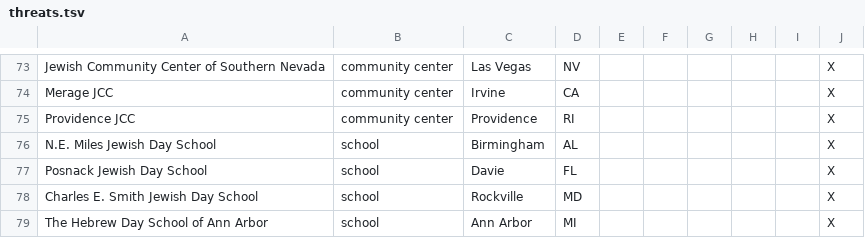
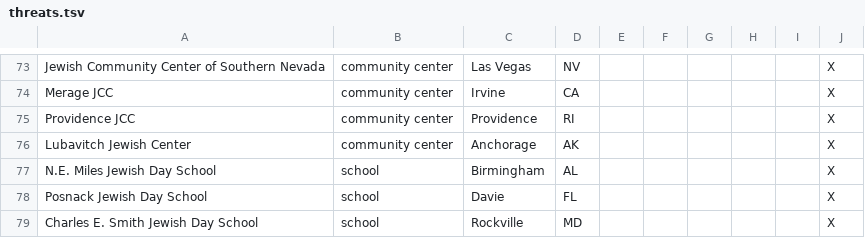
Before and after one commit to huffpostdata/jcc-bomb-threats, a TSV file: app/google-sheets/threats.tsv, drawn as a sheet; only a part is shown, gaps mark what is left out; the shorter side is filled out with more unchanged rows.

Commit message:
Add a threat

```diff
--- a/app/google-sheets/threats.tsv
+++ b/app/google-sheets/threats.tsv
@@ -75,2 +75,3 @@ Merage JCC	community center	Irvine	CA						X
 Providence JCC	community center	Providence	RI						X
+Lubavitch Jewish Center	community center	Anchorage	AK						X
 N.E. Miles Jewish Day School	school	Birmingham	AL						X
```
